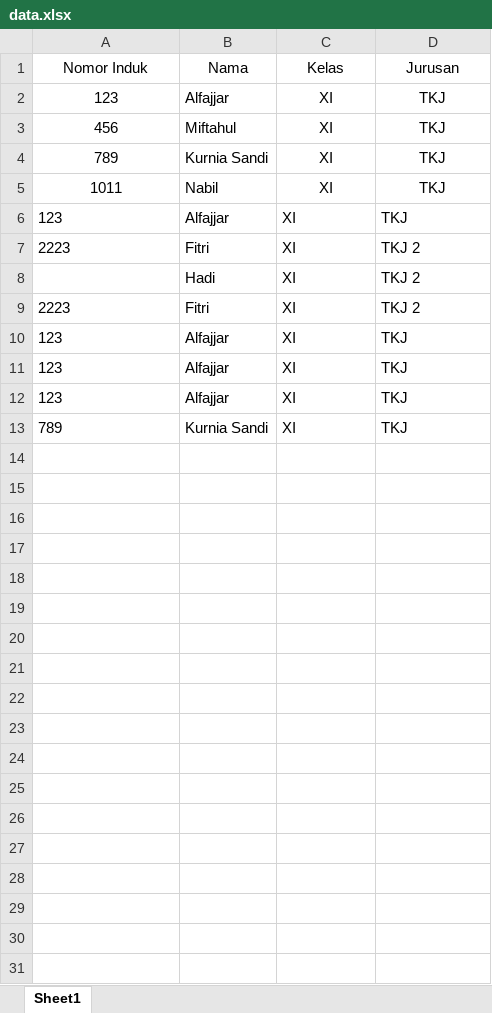
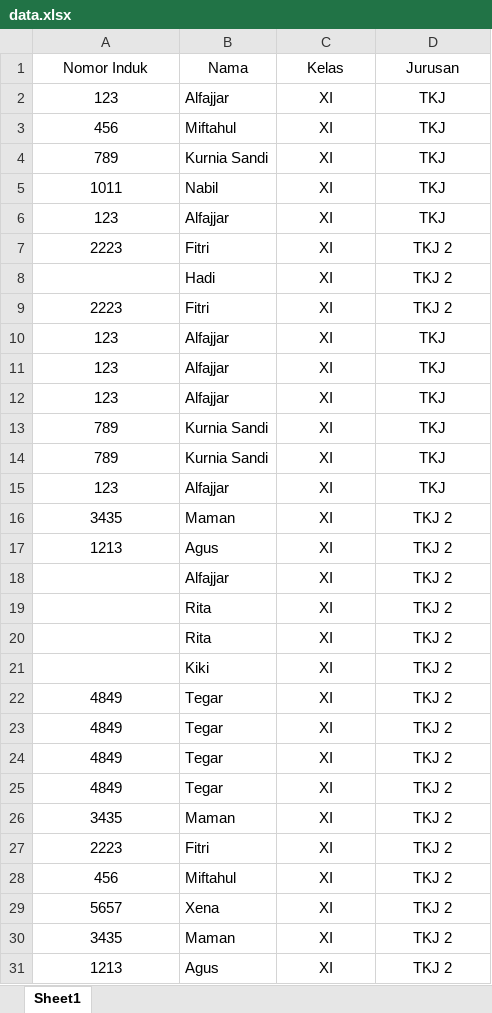
Before and after one commit to alfajarjaya/generateQRCode-and-Scanner-qrCode, an Excel workbook: data.xlsx, sheet Sheet1, drawn as a sheet; values as stored, in another font and other column widths than the file's, no borders; the diff names each change by its address in the sheet, - before the commit and + after, or states it on an @@ line.

```diff
--- a/data.xlsx (sheet Sheet1)
+++ b/data.xlsx (sheet Sheet1)
-A6:A7 alignment: left
+A6:A7 alignment: center
-C6:D13 alignment: left
+C6:D13 alignment: center
-A9:A13 alignment: left
+A9:A13 alignment: center
+row 14: 789 | Kurnia Sandi | XI | TKJ
+row 15: 123 | Alfajjar | XI | TKJ
+row 16: 3435 | Maman | XI | TKJ 2
+row 17: 1213 | Agus | XI | TKJ 2
+row 18:  | Alfajjar | XI | TKJ 2
+row 19:  | Rita | XI | TKJ 2
+row 20:  | Rita | XI | TKJ 2
+row 21:  | Kiki | XI | TKJ 2
+row 22: 4849 | Tegar | XI | TKJ 2
+row 23: 4849 | Tegar | XI | TKJ 2
+row 24: 4849 | Tegar | XI | TKJ 2
+row 25: 4849 | Tegar | XI | TKJ 2
+row 26: 3435 | Maman | XI | TKJ 2
+row 27: 2223 | Fitri | XI | TKJ 2
+row 28: 456 | Miftahul | XI | TKJ 2
+row 29: 5657 | Xena | XI | TKJ 2
+row 30: 3435 | Maman | XI | TKJ 2
+row 31: 1213 | Agus | XI | TKJ 2
```
Also changed, not shown: 10 other files.
